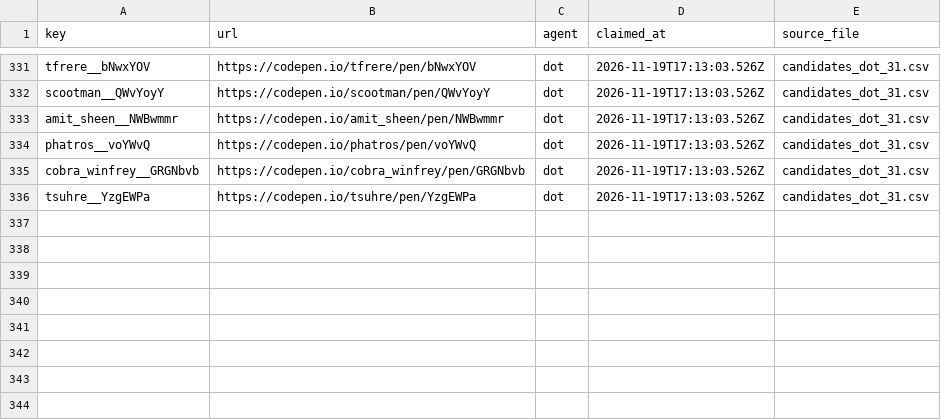
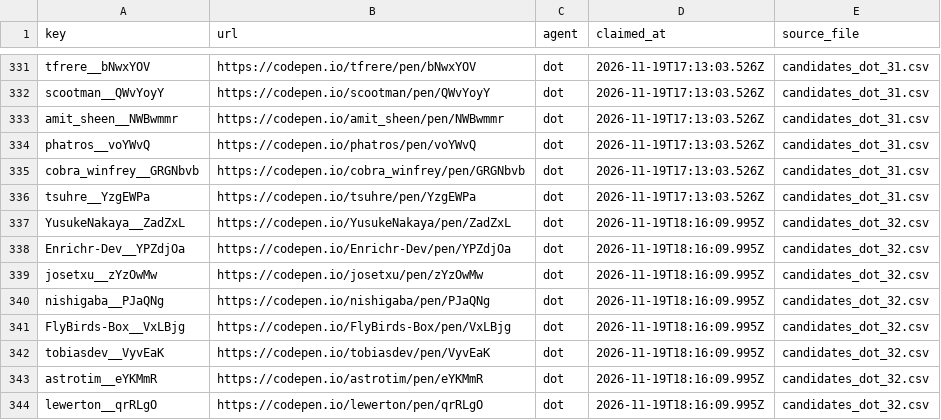
Before and after one commit to David-112233/case-collection, a CSV file: data_intake/B1/claims.csv, drawn as a sheet; only a part is shown, gaps mark what is left out; the diff names each change by its address in the sheet, - before the commit and + after, or states it on an @@ line.

Commit message:
Claim 8 spatial candidates (dot batch 32)

```diff
--- a/data_intake/B1/claims.csv
+++ b/data_intake/B1/claims.csv
+row 337: YusukeNakaya__ZadZxL | https://codepen.io/YusukeNakaya/pen/ZadZxL | dot | 2026-11-19T18:16:09.995Z | candidates_dot_32.csv
+row 338: Enrichr-Dev__YPZdjOa | https://codepen.io/Enrichr-Dev/pen/YPZdjOa | dot | 2026-11-19T18:16:09.995Z | candidates_dot_32.csv
+row 339: josetxu__zYzOwMw | https://codepen.io/josetxu/pen/zYzOwMw | dot | 2026-11-19T18:16:09.995Z | candidates_dot_32.csv
+row 340: nishigaba__PJaQNg | https://codepen.io/nishigaba/pen/PJaQNg | dot | 2026-11-19T18:16:09.995Z | candidates_dot_32.csv
+row 341: FlyBirds-Box__VxLBjg | https://codepen.io/FlyBirds-Box/pen/VxLBjg | dot | 2026-11-19T18:16:09.995Z | candidates_dot_32.csv
+row 342: tobiasdev__VyvEaK | https://codepen.io/tobiasdev/pen/VyvEaK | dot | 2026-11-19T18:16:09.995Z | candidates_dot_32.csv
+row 343: astrotim__eYKMmR | https://codepen.io/astrotim/pen/eYKMmR | dot | 2026-11-19T18:16:09.995Z | candidates_dot_32.csv
+row 344: lewerton__qrRLgO | https://codepen.io/lewerton/pen/qrRLgO | dot | 2026-11-19T18:16:09.995Z | candidates_dot_32.csv
```
